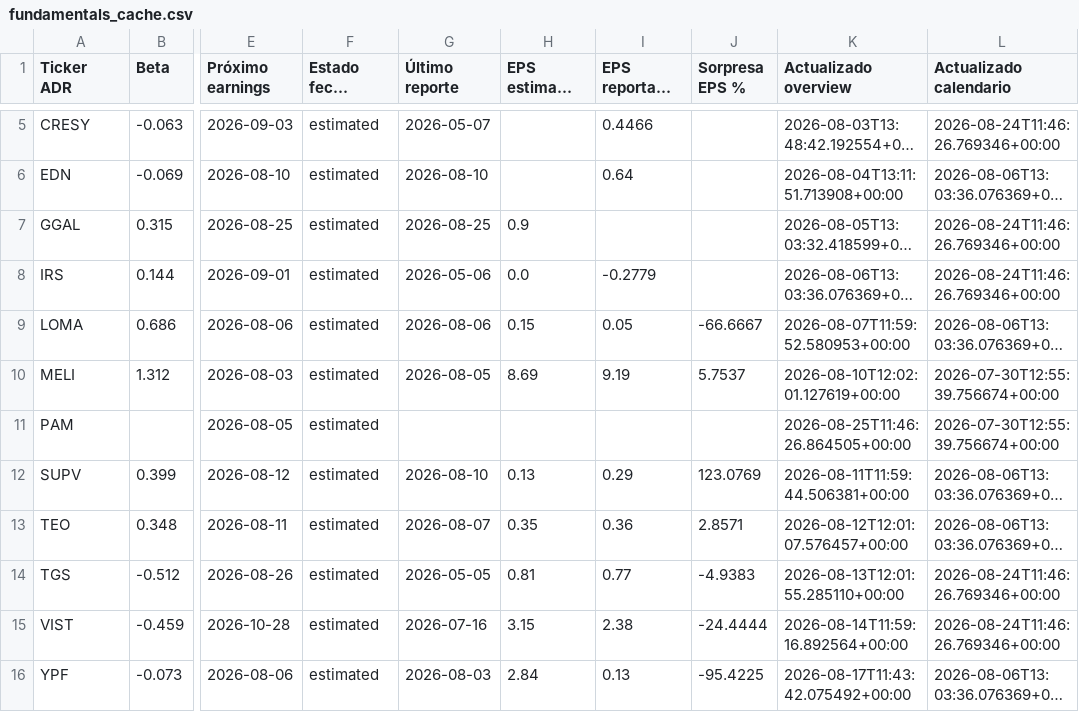
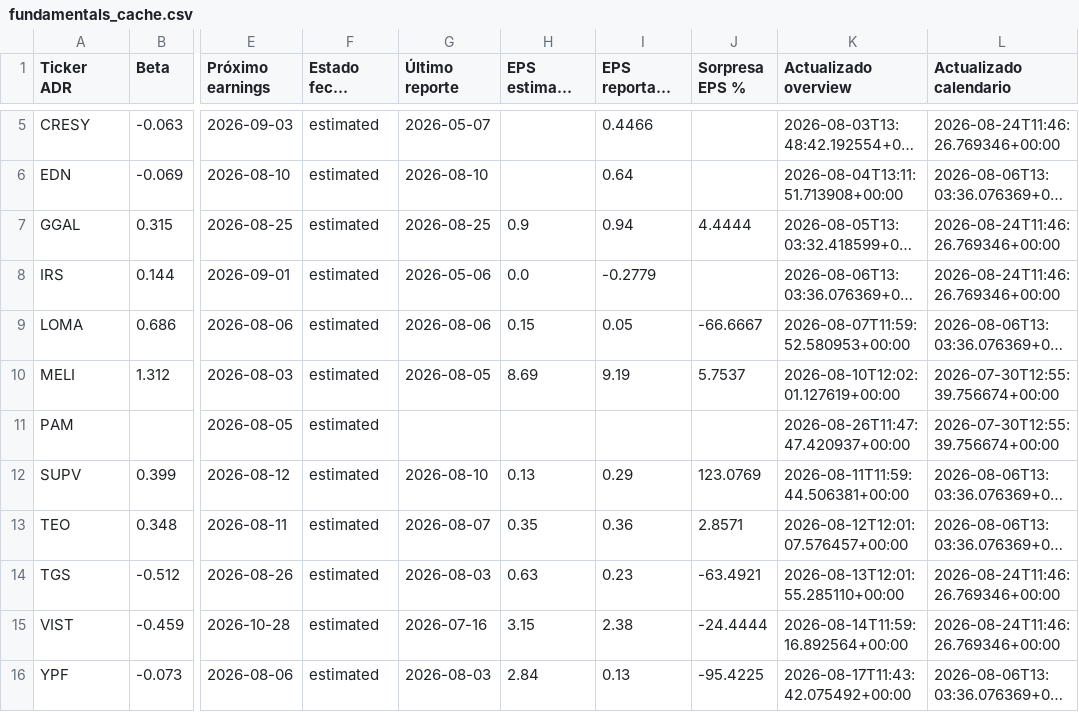
Before and after one commit to bautista-miguel/Tablero-ADR-Argentinos, a CSV file: fundamentals_cache.csv, drawn as a sheet; only a part is shown, gaps mark what is left out; long unchanged cells end in …; the diff names each change by its address in the sheet, - before the commit and + after, or states it on an @@ line.

```diff
--- a/fundamentals_cache.csv
+++ b/fundamentals_cache.csv
-I7 (EPS reportado último): (empty)
+I7 (EPS reportado último): 0.94
-J7 (Sorpresa EPS %): (empty)
+J7 (Sorpresa EPS %): 4.4444
-K11 (Actualizado overview): 2026-08-25T11:46:26.864505+00:00
+K11 (Actualizado overview): 2026-08-26T11:47:47.420937+00:00
-G14 (Último reporte): 2026-05-05
+G14 (Último reporte): 2026-08-03
-H14 (EPS estimado último): 0.81
+H14 (EPS estimado último): 0.63
-I14 (EPS reportado último): 0.77
+I14 (EPS reportado último): 0.23
-J14 (Sorpresa EPS %): -4.9383
+J14 (Sorpresa EPS %): -63.4921
```
Also changed, not shown: 1 other file.
